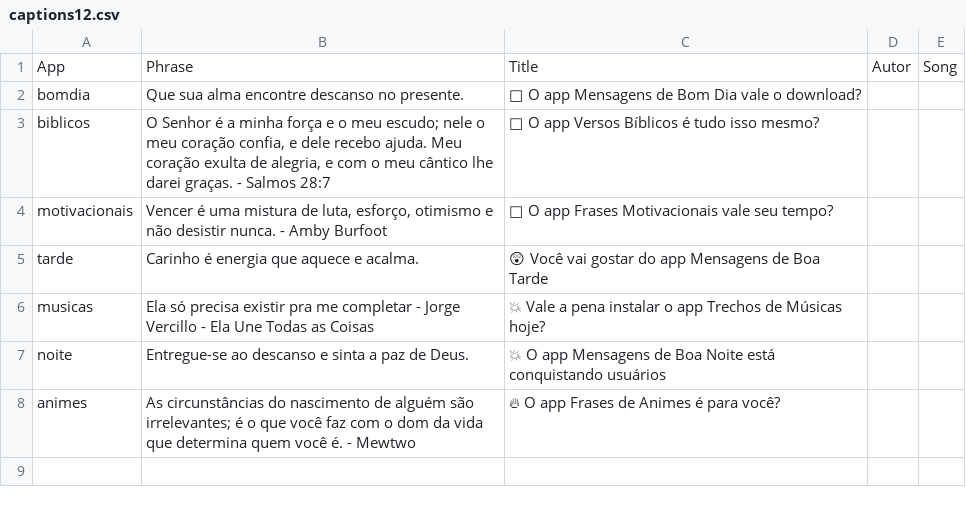
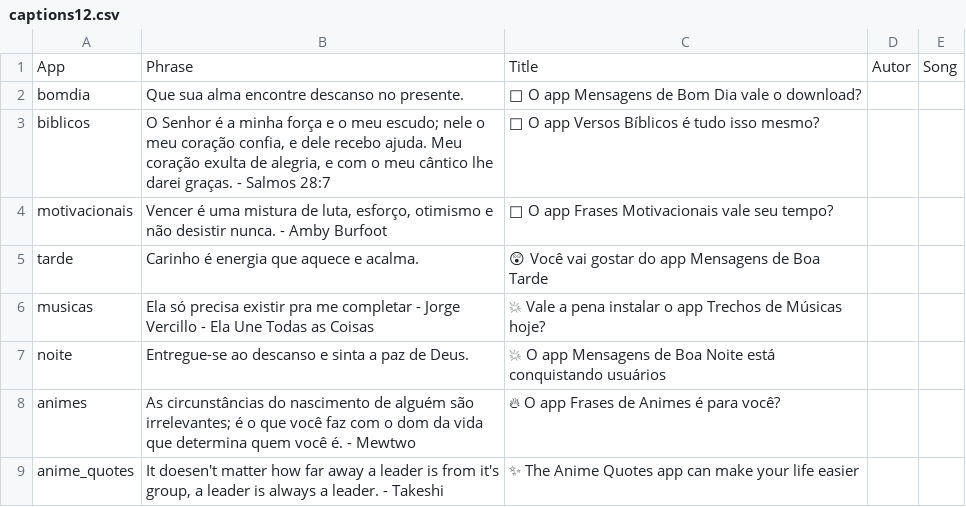
Before and after one commit to Luccas-Medina/automated_instagram_posts, a CSV file: images/captions12.csv, drawn as a sheet.

Commit message:
Update captions12.csv - anime_quotes phrase

```diff
--- a/images/captions12.csv
+++ b/images/captions12.csv
@@ -8 +8,2 @@ noite,"Entregue-se ao descanso e sinta a paz de Deus.","💥 O app Mensagens de
 animes,"As circunstâncias do nascimento de alguém são irrelevantes; é o que você faz com o dom da vida que determina quem você é. - Mewtwo","🔥 O app Frases de Animes é para você?",,
+anime_quotes,"It doesen't matter how far away a leader is from it's group, a leader is always a leader. - Takeshi","✨ The Anime Quotes app can make your life easier",,
```
